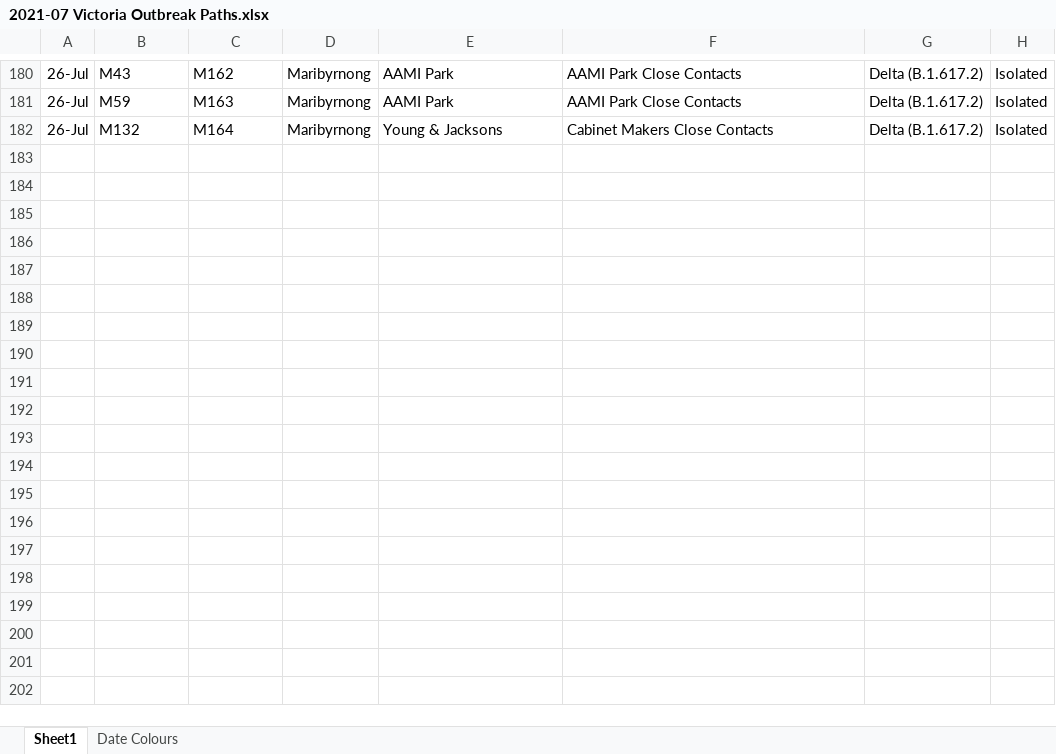
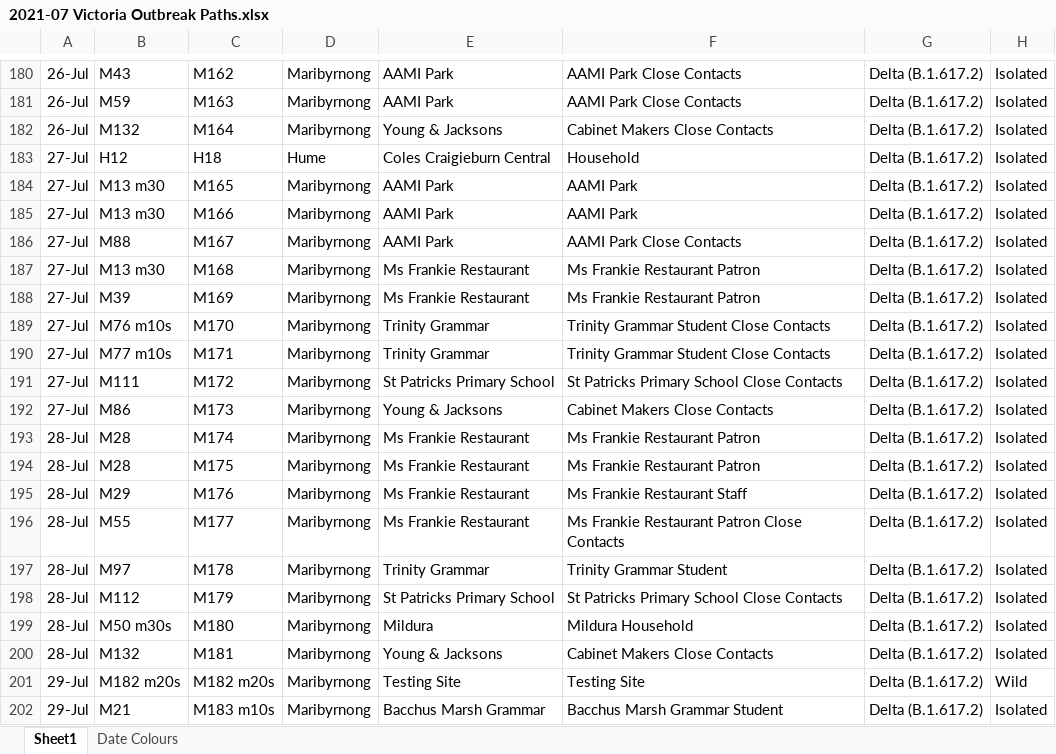
Before and after one commit to Mike-Honey/covid-19-outbreak-paths, an Excel workbook: 2021-07 Victoria Outbreak Paths.xlsx, sheet Sheet1, drawn as a sheet; only a part is shown, gaps mark what is left out; values as stored, in another font and other column widths than the file's, no borders; table styles not drawn; the diff covers the shown part only; the diff names each change by its address in the sheet, - before the commit and + after, or states it on an @@ line.

```diff
--- a/2021-07 Victoria Outbreak Paths.xlsx (sheet Sheet1)
+++ b/2021-07 Victoria Outbreak Paths.xlsx (sheet Sheet1)
+row 183: 27-Jul | H12 | H18 | Hume | Coles Craigieburn Central | Household | Delta (B.1.617.2) | Isolated
+row 184: 27-Jul | M13 m30 | M165 | Maribyrnong | AAMI Park | AAMI Park | Delta (B.1.617.2) | Isolated
+row 185: 27-Jul | M13 m30 | M166 | Maribyrnong | AAMI Park | AAMI Park | Delta (B.1.617.2) | Isolated
+row 186: 27-Jul | M88 | M167 | Maribyrnong | AAMI Park | AAMI Park Close Contacts | Delta (B.1.617.2) | Isolated
+row 187: 27-Jul | M13 m30 | M168 | Maribyrnong | Ms Frankie Restaurant | Ms Frankie Restaurant Patron | Delta (B.1.617.2) | Isolated
+row 188: 27-Jul | M39 | M169 | Maribyrnong | Ms Frankie Restaurant | Ms Frankie Restaurant Patron | Delta (B.1.617.2) | Isolated
+row 189: 27-Jul | M76 m10s | M170 | Maribyrnong | Trinity Grammar | Trinity Grammar Student Close Contacts | Delta (B.1.617.2) | Isolated
+row 190: 27-Jul | M77 m10s | M171 | Maribyrnong | Trinity Grammar | Trinity Grammar Student Close Contacts | Delta (B.1.617.2) | Isolated
+row 191: 27-Jul | M111 | M172 | Maribyrnong | St Patricks Primary School | St Patricks Primary School Close Contacts | Delta (B.1.617.2) | Isolated
+row 192: 27-Jul | M86 | M173 | Maribyrnong | Young & Jacksons | Cabinet Makers Close Contacts | Delta (B.1.617.2) | Isolated
+row 193: 28-Jul | M28 | M174 | Maribyrnong | Ms Frankie Restaurant | Ms Frankie Restaurant Patron | Delta (B.1.617.2) | Isolated
+row 194: 28-Jul | M28 | M175 | Maribyrnong | Ms Frankie Restaurant | Ms Frankie Restaurant Patron | Delta (B.1.617.2) | Isolated
+row 195: 28-Jul | M29 | M176 | Maribyrnong | Ms Frankie Restaurant | Ms Frankie Restaurant Staff | Delta (B.1.617.2) | Isolated
+row 196: 28-Jul | M55 | M177 | Maribyrnong | Ms Frankie Restaurant | Ms Frankie Restaurant Patron Close Contacts | Delta (B.1.617.2) | Isolated
+row 197: 28-Jul | M97 | M178 | Maribyrnong | Trinity Grammar | Trinity Grammar Student | Delta (B.1.617.2) | Isolated
+row 198: 28-Jul | M112 | M179 | Maribyrnong | St Patricks Primary School | St Patricks Primary School Close Contacts | Delta (B.1.617.2) | Isolated
+row 199: 28-Jul | M50 m30s | M180 | Maribyrnong | Mildura | Mildura Household | Delta (B.1.617.2) | Isolated
+row 200: 28-Jul | M132 | M181 | Maribyrnong | Young & Jacksons | Cabinet Makers Close Contacts | Delta (B.1.617.2) | Isolated
+row 201: 29-Jul | M182 m20s | M182 m20s | Maribyrnong | Testing Site | Testing Site | Delta (B.1.617.2) | Wild
+row 202: 29-Jul | M21 | M183 m10s | Maribyrnong | Bacchus Marsh Grammar | Bacchus Marsh Grammar Student | Delta (B.1.617.2) | Isolated
```
Also changed, not shown: 16 added rows and 5 edited cells elsewhere in this sheet, sheet Date Colours, 2021-07 QLD Outbreak Paths.xlsx, 2021-07 South Australia Outbreak Paths.xlsx, 3 other files.
